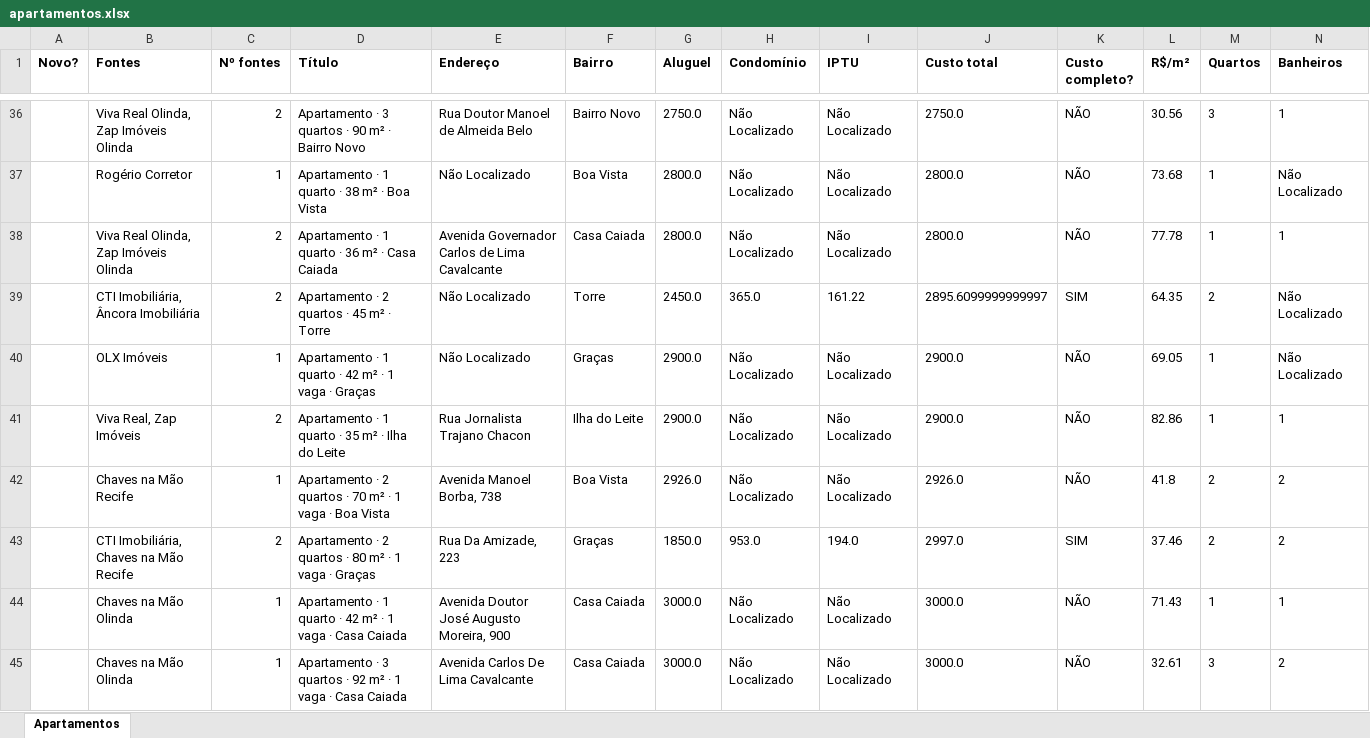
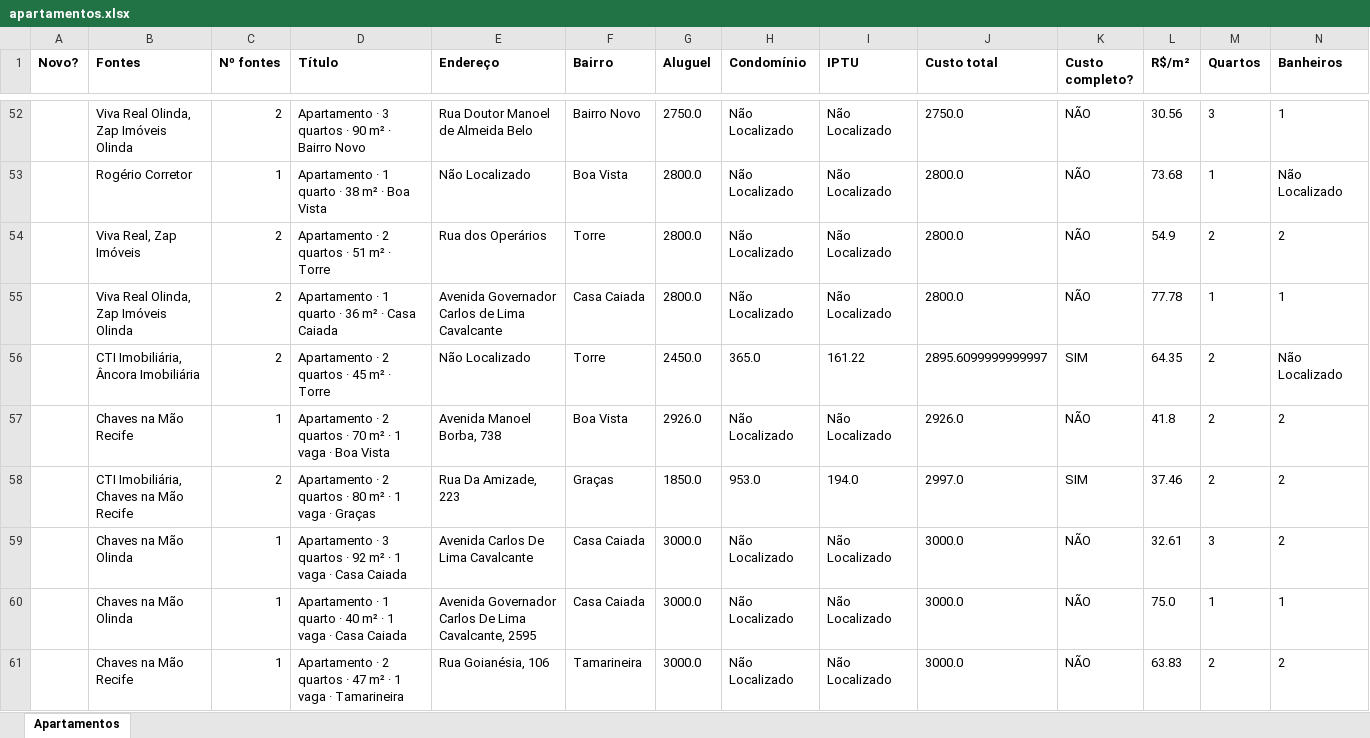
Before and after one commit to jlfig13/busca-imovel, an Excel workbook: saida/apartamentos.xlsx, sheet Apartamentos, drawn as a sheet; only a part is shown, gaps mark what is left out; the shorter side is filled out with more unchanged rows; values as stored, in another font and other column widths than the file's, no borders; removed rows and columns are numbered as before the commit, all else as after; rows hold the shown columns only; the diff covers the shown part only; the diff names each change by its address in the sheet, - before the commit and + after, or states it on an @@ line.

```diff
--- a/saida/apartamentos.xlsx (sheet Apartamentos)
+++ b/saida/apartamentos.xlsx (sheet Apartamentos)
+row 54:  | Viva Real, Zap Imóveis | 2 | Apartamento · 2 quartos · 51 m² · Torre | Rua dos Operários | Torre | 2800.0 | Não Localizado | Não Localizado | 2800.0 | NÃO | 54.9 | 2 | 2
-row 40:  | OLX Imóveis | 1 | Apartamento · 1 quarto · 42 m² · 1 vaga · Graças | Não Localizado | Graças | 2900.0 | Não Localizado | Não Localizado | 2900.0 | NÃO | 69.05 | 1 | Não Localizado
-row 41:  | Viva Real, Zap Imóveis | 2 | Apartamento · 1 quarto · 35 m² · Ilha do Leite | Rua Jornalista Trajano Chacon | Ilha do Leite | 2900.0 | Não Localizado | Não Localizado | 2900.0 | NÃO | 82.86 | 1 | 1
-row 44:  | Chaves na Mão Olinda | 1 | Apartamento · 1 quarto · 42 m² · 1 vaga · Casa Caiada | Avenida Doutor José Augusto Moreira, 900 | Casa Caiada | 3000.0 | Não Localizado | Não Localizado | 3000.0 | NÃO | 71.43 | 1 | 1
```
Also changed, not shown: 28 added rows, 23 removed rows and 106 edited cells elsewhere in this sheet, 2 other files.
